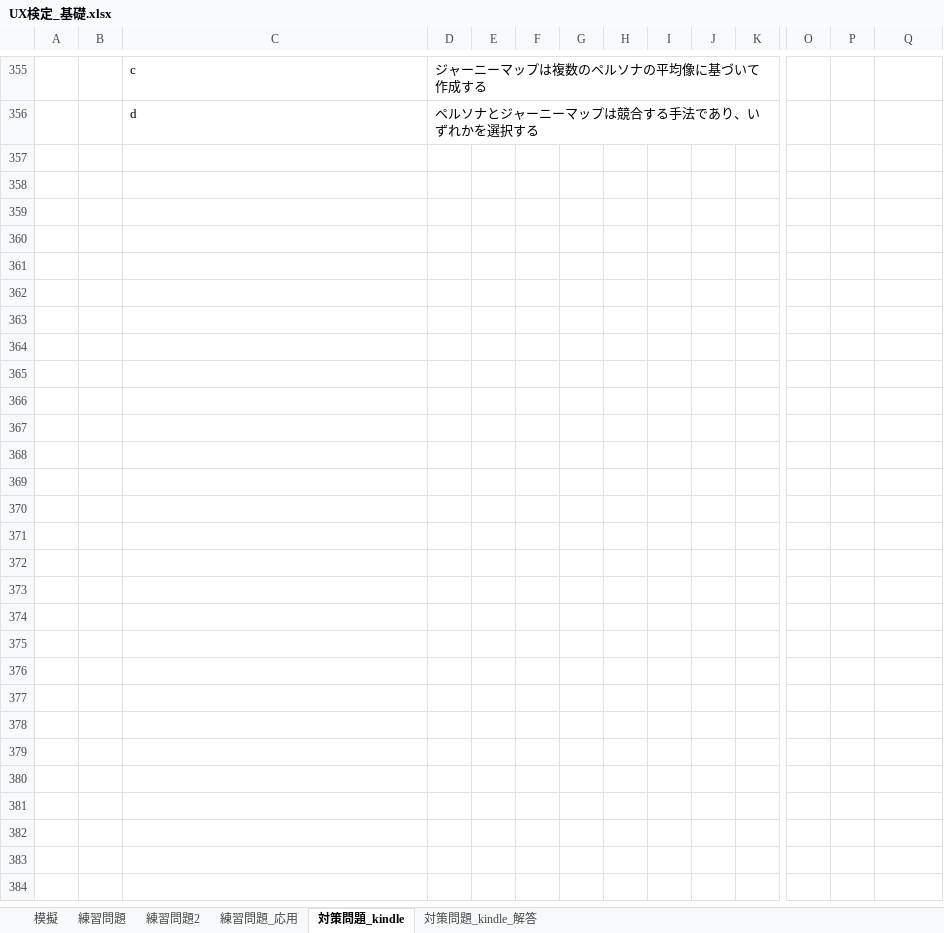
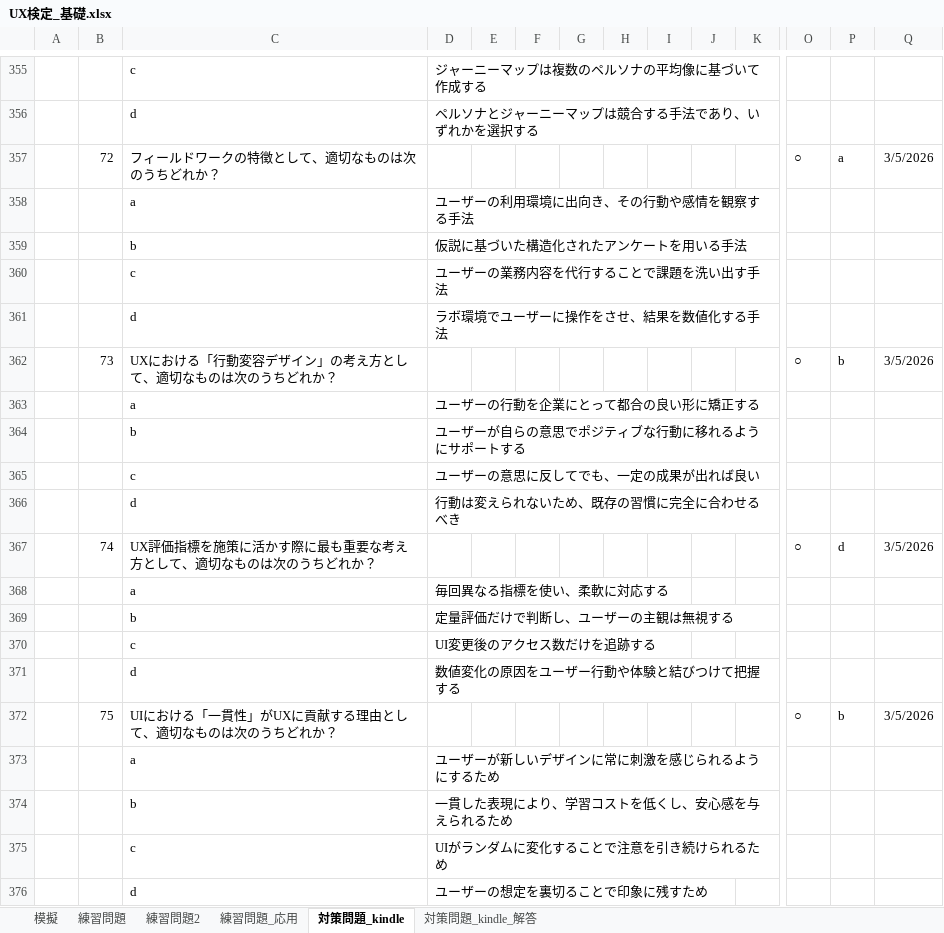
Before and after one commit to h-y-it/Document, an Excel workbook: UX検定_基礎.xlsx, sheet 対策問題_kindle, drawn as a sheet; only a part is shown, gaps mark what is left out; values as stored, in another font and other column widths than the file's, no borders; rows hold the shown columns only; the diff covers the shown part only; the diff names each change by its address in the sheet, - before the commit and + after, or states it on an @@ line.

Commit message:
Add files via upload

```diff
--- a/UX検定_基礎.xlsx (sheet 対策問題_kindle)
+++ b/UX検定_基礎.xlsx (sheet 対策問題_kindle)
+row 357:  | 72 | フィールドワークの特徴として、適切なものは次のうちどれか？ |  |  |  |  |  |  |  |  | ○ | a | 3/5/2026
+row 358:  |  | a | ユーザーの利用環境に出向き、その行動や感情を観察する手法
+row 359:  |  | b | 仮説に基づいた構造化されたアンケートを用いる手法
+row 360:  |  | c | ユーザーの業務内容を代行することで課題を洗い出す手法
+row 361:  |  | d | ラボ環境でユーザーに操作をさせ、結果を数値化する手法
+row 362:  | 73 | UXにおける「行動変容デザイン」の考え方として、適切なものは次のうちどれか？ |  |  |  |  |  |  |  |  | ○ | b | 3/5/2026
+row 363:  |  | a | ユーザーの行動を企業にとって都合の良い形に矯正する
+row 364:  |  | b | ユーザーが自らの意思でポジティブな行動に移れるようにサポートする
+row 365:  |  | c | ユーザーの意思に反してでも、一定の成果が出れば良い
+row 366:  |  | d | 行動は変えられないため、既存の習慣に完全に合わせるべき
+row 367:  | 74 | UX評価指標を施策に活かす際に最も重要な考え方として、適切なものは次のうちどれか？ |  |  |  |  |  |  |  |  | ○ | d | 3/5/2026
+row 368:  |  | a | 毎回異なる指標を使い、柔軟に対応する
+row 369:  |  | b | 定量評価だけで判断し、ユーザーの主観は無視する
+row 370:  |  | c | UI変更後のアクセス数だけを追跡する
+row 371:  |  | d | 数値変化の原因をユーザー行動や体験と結びつけて把握する
+row 372:  | 75 | UIにおける「一貫性」がUXに貢献する理由として、適切なものは次のうちどれか？ |  |  |  |  |  |  |  |  | ○ | b | 3/5/2026
+row 373:  |  | a | ユーザーが新しいデザインに常に刺激を感じられるようにするため
+row 374:  |  | b | 一貫した表現により、学習コストを低くし、安心感を与えられるため
+row 375:  |  | c | UIがランダムに変化することで注意を引き続けられるため
+row 376:  |  | d | ユーザーの想定を裏切ることで印象に残すため
```
Also changed, not shown: 126 added rows elsewhere in this sheet, sheet 対策問題_kindle_解答.
